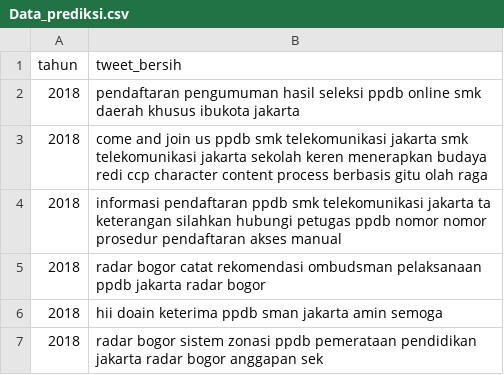
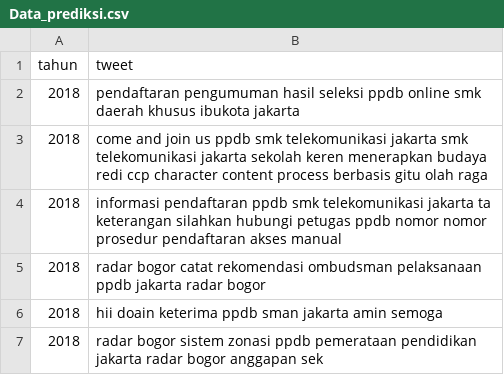
Before and after one commit to Risqi2112/Penelitian, a CSV file: Analisis_Sentimen_PPDB_2018_2022/Data/Hasil/Data_prediksi.csv, drawn as a sheet; only a part is shown.

Commit message:
Update Data_prediksi.csv

```diff
--- a/Analisis_Sentimen_PPDB_2018_2022/Data/Hasil/Data_prediksi.csv
+++ b/Analisis_Sentimen_PPDB_2018_2022/Data/Hasil/Data_prediksi.csv
@@ -1,2 +1,2 @@
-tahun,tweet_bersih
+tahun,tweet
 2018,pendaftaran pengumuman hasil seleksi ppdb online smk daerah khusus ibukota jakarta
```
